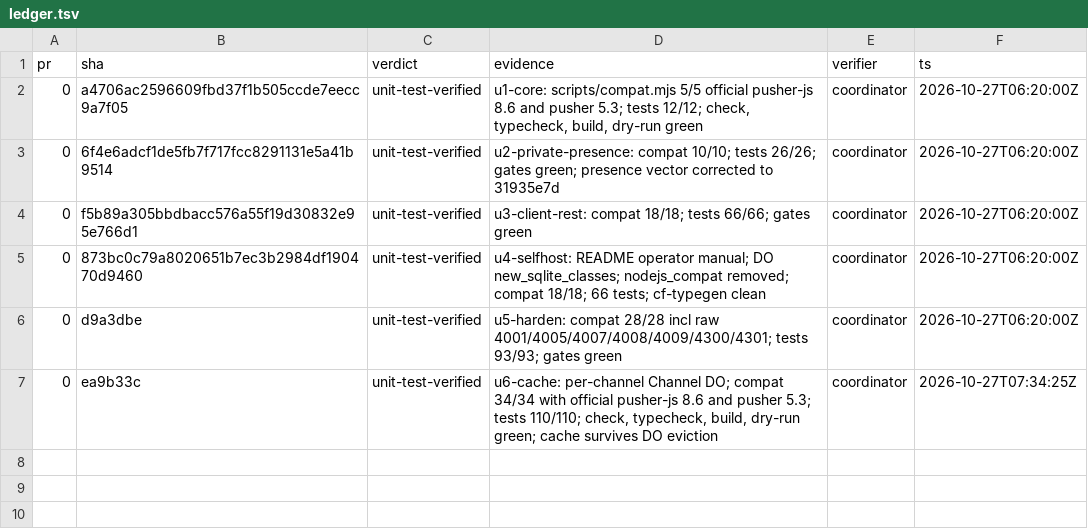
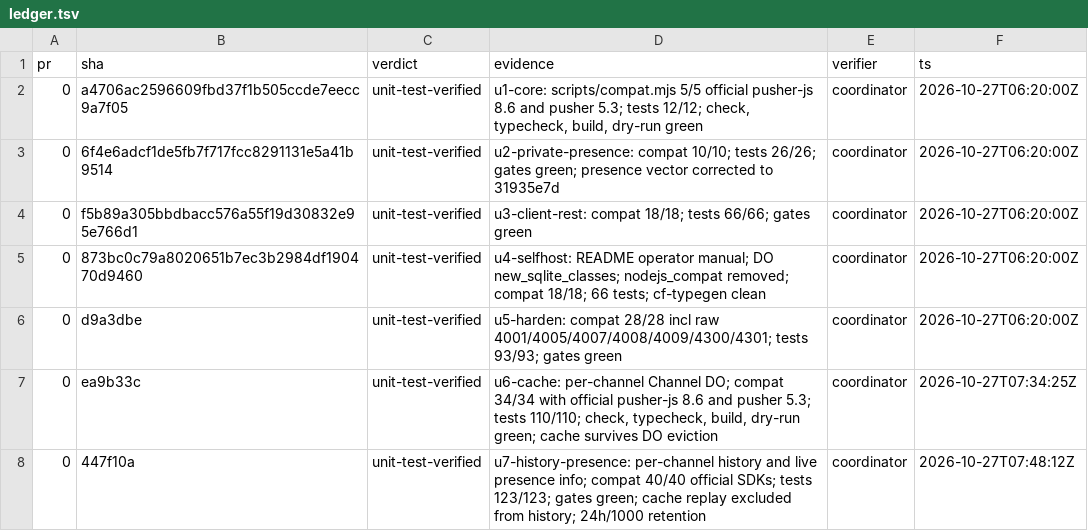
Before and after one commit to falentio/depush, a TSV file: orchestrate/pusher/ledger.tsv, drawn as a sheet; the diff names each change by its address in the sheet, - before the commit and + after, or states it on an @@ line.

Commit message:
chore(release): close v0.2.0
Land u7-history-presence, record the 40/40 verification, and bump the package for the cache and history release.

```diff
--- a/orchestrate/pusher/ledger.tsv
+++ b/orchestrate/pusher/ledger.tsv
+row 8: 0 | 447f10a | unit-test-verified | u7-history-presence: per-channel history and live presence info; compat 40/40 official SDKs; tests 123/123; gates green; cache replay excluded from history; 24h/1000 retention | coordinator | 2026-10-27T07:48:12Z
```
Also changed, not shown: orchestrate/pusher/units.tsv, 3 other files.
